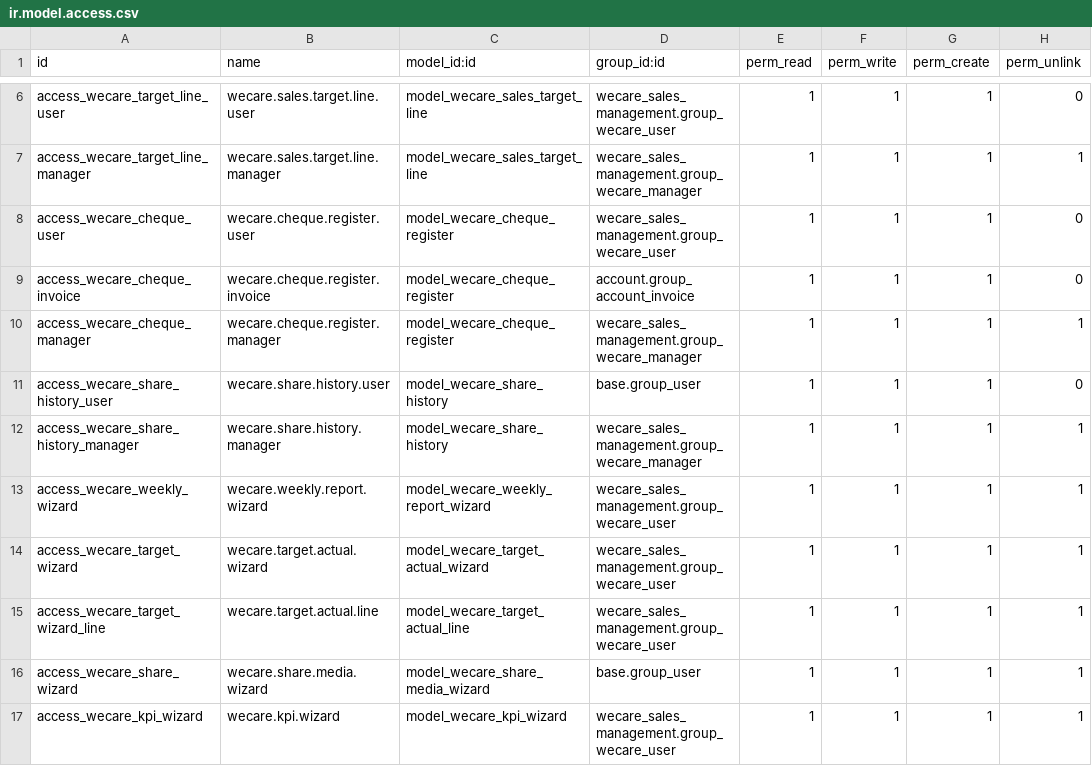
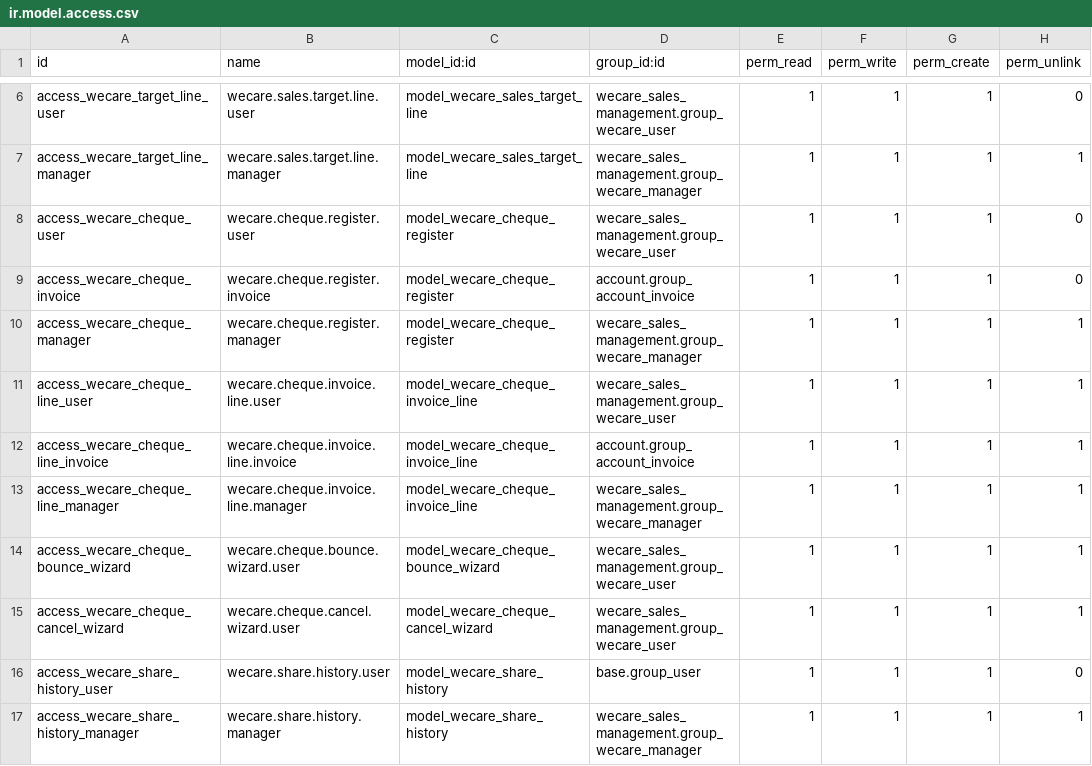
Before and after one commit to yayalAb/wecarepharmaceuticals-, a CSV file: inv_purchase_sales/wecare_sales_management/security/ir.model.access.csv, drawn as a sheet; only a part is shown, gaps mark what is left out; the shorter side is filled out with more unchanged rows; the diff names each change by its address in the sheet, - before the commit and + after, or states it on an @@ line.

```diff
--- a/inv_purchase_sales/wecare_sales_management/security/ir.model.access.csv
+++ b/inv_purchase_sales/wecare_sales_management/security/ir.model.access.csv
+row 11: access_wecare_cheque_line_user | wecare.cheque.invoice.line.user | model_wecare_cheque_invoice_line | wecare_sales_management.group_wecare_user | 1 | 1 | 1 | 1
+row 12: access_wecare_cheque_line_invoice | wecare.cheque.invoice.line.invoice | model_wecare_cheque_invoice_line | account.group_account_invoice | 1 | 1 | 1 | 1
+row 13: access_wecare_cheque_line_manager | wecare.cheque.invoice.line.manager | model_wecare_cheque_invoice_line | wecare_sales_management.group_wecare_manager | 1 | 1 | 1 | 1
+row 14: access_wecare_cheque_bounce_wizard | wecare.cheque.bounce.wizard.user | model_wecare_cheque_bounce_wizard | wecare_sales_management.group_wecare_user | 1 | 1 | 1 | 1
+row 15: access_wecare_cheque_cancel_wizard | wecare.cheque.cancel.wizard.user | model_wecare_cheque_cancel_wizard | wecare_sales_management.group_wecare_user | 1 | 1 | 1 | 1
```
Also changed, not shown: 12 other files.
